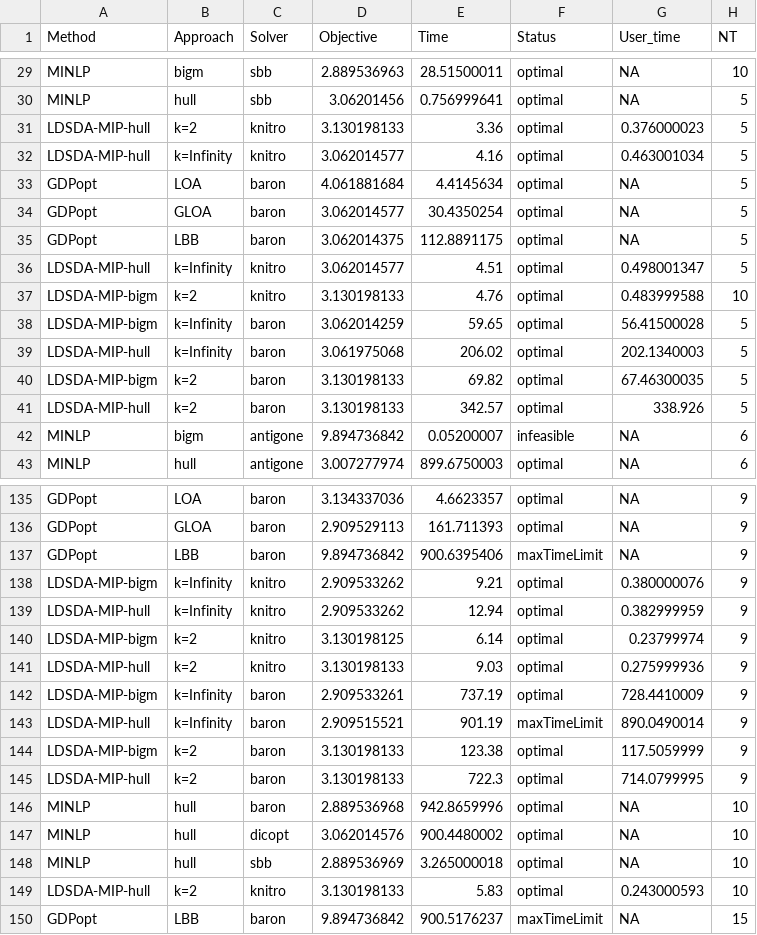
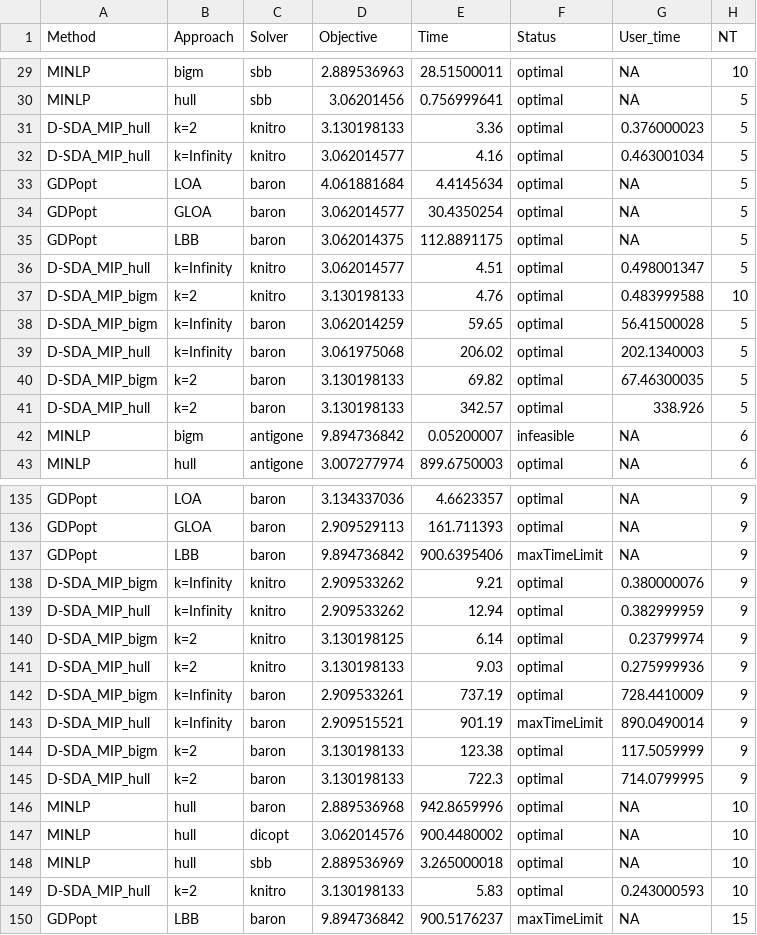
Before and after one commit to SECQUOIA/dsda-gdp, a CSV file: results/cstr_results_new.csv, drawn as a sheet; only a part is shown, gaps mark what is left out; the diff covers the shown part only.

```diff
--- a/results/cstr_results_new.csv
+++ b/results/cstr_results_new.csv
@@ -30,4 +30,4 @@ MINLP,bigm,sbb,2.889536963,28.51500011,optimal,NA,10
 MINLP,hull,sbb,3.06201456,0.756999641,optimal,NA,5
-LDSDA-MIP-hull,k=2,knitro,3.130198133,3.36,optimal,0.376000023,5
-LDSDA-MIP-hull,k=Infinity,knitro,3.062014577,4.16,optimal,0.463001034,5
+D-SDA_MIP_hull,k=2,knitro,3.130198133,3.36,optimal,0.376000023,5
+D-SDA_MIP_hull,k=Infinity,knitro,3.062014577,4.16,optimal,0.463001034,5
 GDPopt,LOA,baron,4.061881684,4.4145634,optimal,NA,5
@@ -35,8 +35,8 @@ GDPopt,GLOA,baron,3.062014577,30.4350254,optimal,NA,5
 GDPopt,LBB,baron,3.062014375,112.8891175,optimal,NA,5
-LDSDA-MIP-hull,k=Infinity,knitro,3.062014577,4.51,optimal,0.498001347,5
-LDSDA-MIP-bigm,k=2,knitro,3.130198133,4.76,optimal,0.483999588,10
-LDSDA-MIP-bigm,k=Infinity,baron,3.062014259,59.65,optimal,56.41500028,5
-LDSDA-MIP-hull,k=Infinity,baron,3.061975068,206.02,optimal,202.1340003,5
-LDSDA-MIP-bigm,k=2,baron,3.130198133,69.82,optimal,67.46300035,5
-LDSDA-MIP-hull,k=2,baron,3.130198133,342.57,optimal,338.926,5
+D-SDA_MIP_hull,k=Infinity,knitro,3.062014577,4.51,optimal,0.498001347,5
+D-SDA_MIP_bigm,k=2,knitro,3.130198133,4.76,optimal,0.483999588,10
+D-SDA_MIP_bigm,k=Infinity,baron,3.062014259,59.65,optimal,56.41500028,5
+D-SDA_MIP_hull,k=Infinity,baron,3.061975068,206.02,optimal,202.1340003,5
+D-SDA_MIP_bigm,k=2,baron,3.130198133,69.82,optimal,67.46300035,5
+D-SDA_MIP_hull,k=2,baron,3.130198133,342.57,optimal,338.926,5
 MINLP,bigm,antigone,9.894736842,0.05200007,infeasible,NA,6
@@ -137,10 +137,10 @@ GDPopt,GLOA,baron,2.909529113,161.711393,optimal,NA,9
 GDPopt,LBB,baron,9.894736842,900.6395406,maxTimeLimit,NA,9
-LDSDA-MIP-bigm,k=Infinity,knitro,2.909533262,9.21,optimal,0.380000076,9
-LDSDA-MIP-hull,k=Infinity,knitro,2.909533262,12.94,optimal,0.382999959,9
-LDSDA-MIP-bigm,k=2,knitro,3.130198125,6.14,optimal,0.23799974,9
-LDSDA-MIP-hull,k=2,knitro,3.130198133,9.03,optimal,0.275999936,9
-LDSDA-MIP-bigm,k=Infinity,baron,2.909533261,737.19,optimal,728.4410009,9
-LDSDA-MIP-hull,k=Infinity,baron,2.909515521,901.19,maxTimeLimit,890.0490014,9
-LDSDA-MIP-bigm,k=2,baron,3.130198133,123.38,optimal,117.5059999,9
-LDSDA-MIP-hull,k=2,baron,3.130198133,722.3,optimal,714.0799995,9
+D-SDA_MIP_bigm,k=Infinity,knitro,2.909533262,9.21,optimal,0.380000076,9
+D-SDA_MIP_hull,k=Infinity,knitro,2.909533262,12.94,optimal,0.382999959,9
+D-SDA_MIP_bigm,k=2,knitro,3.130198125,6.14,optimal,0.23799974,9
+D-SDA_MIP_hull,k=2,knitro,3.130198133,9.03,optimal,0.275999936,9
+D-SDA_MIP_bigm,k=Infinity,baron,2.909533261,737.19,optimal,728.4410009,9
+D-SDA_MIP_hull,k=Infinity,baron,2.909515521,901.19,maxTimeLimit,890.0490014,9
+D-SDA_MIP_bigm,k=2,baron,3.130198133,123.38,optimal,117.5059999,9
+D-SDA_MIP_hull,k=2,baron,3.130198133,722.3,optimal,714.0799995,9
 MINLP,hull,baron,2.889536968,942.8659996,optimal,NA,10
@@ -148,3 +148,3 @@ MINLP,hull,dicopt,3.062014576,900.4480002,optimal,NA,10
 MINLP,hull,sbb,2.889536969,3.265000018,optimal,NA,10
-LDSDA-MIP-hull,k=2,knitro,3.130198133,5.83,optimal,0.243000593,10
+D-SDA_MIP_hull,k=2,knitro,3.130198133,5.83,optimal,0.243000593,10
 GDPopt,LBB,baron,9.894736842,900.5176237,maxTimeLimit,NA,15
```
Also changed, not shown: 80 edited cells elsewhere in this file, results/cstr_results_30_dantzig.csv, 8 other files.
